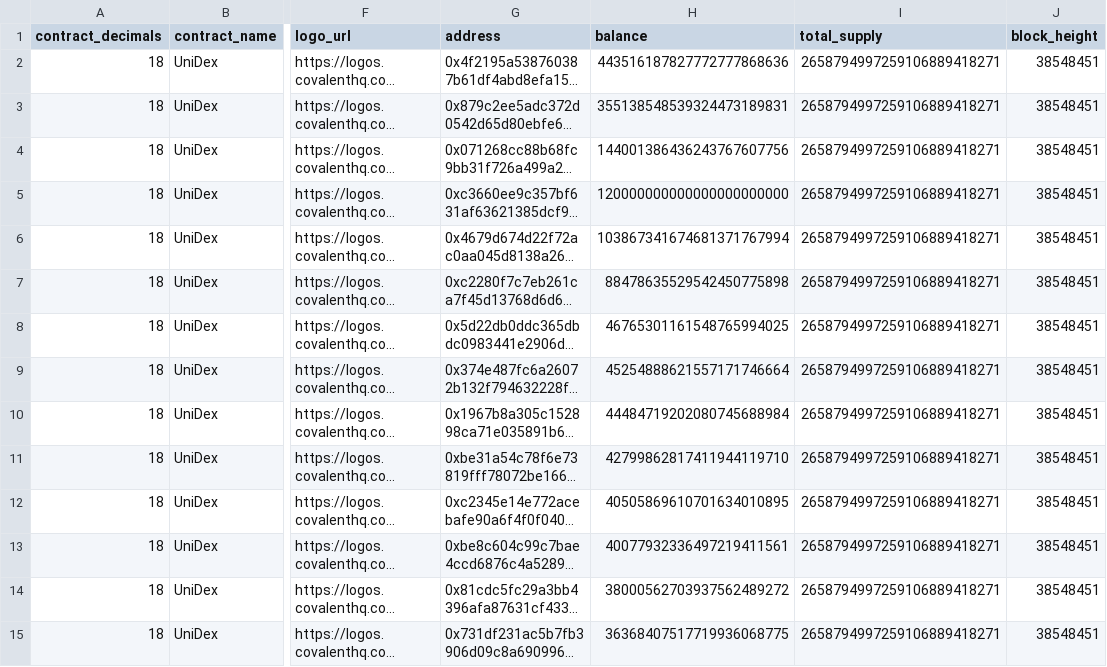
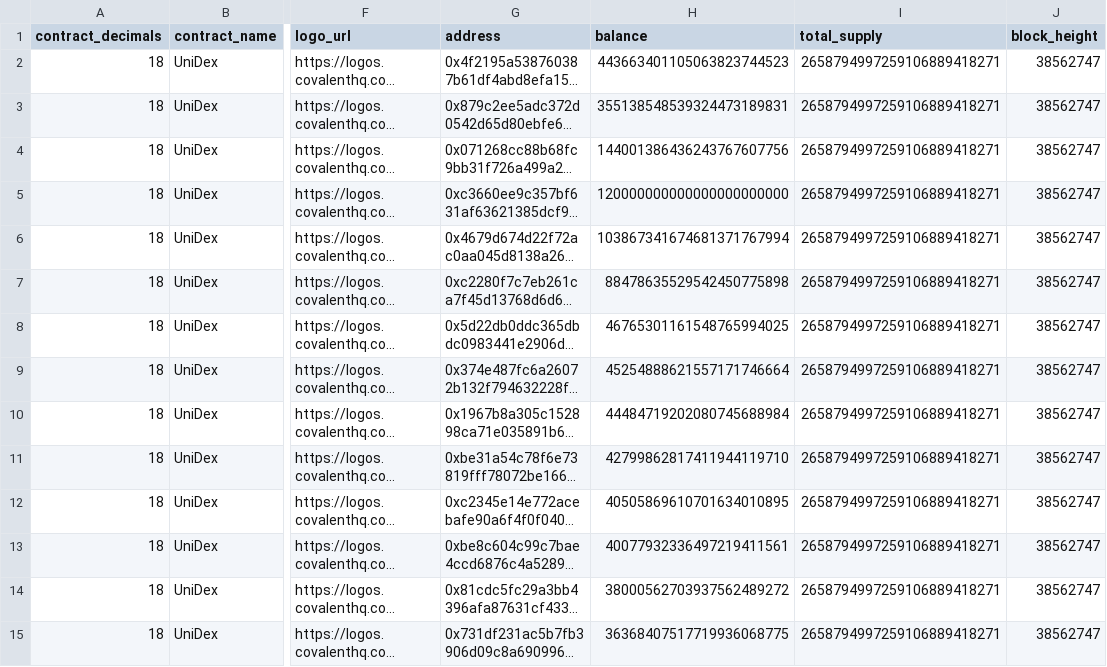
Before and after one commit to dlmobs/redistribute-fees, a CSV file: data/tokenholders-0x2130d2a1e51112D349cCF78D2a1EE65843ba36e0.csv, drawn as a sheet; only a part is shown, gaps mark what is left out; long unchanged cells end in …; the diff covers the shown part only; the diff names each change by its address in the sheet, - before the commit and + after, or states it on an @@ line.

```diff
--- a/data/tokenholders-0x2130d2a1e51112D349cCF78D2a1EE65843ba36e0.csv
+++ b/data/tokenholders-0x2130d2a1e51112D349cCF78D2a1EE65843ba36e0.csv
-H2 (balance): 443516187827772777868636
+H2 (balance): 443663401105063823744523
-J2:J15 (block_height): 38548451
+J2:J15 (block_height): 38562747
```
Also changed, not shown: 89 edited cells elsewhere in this file, data/tokenholders-0x95b3497bbcccc46a8f45f5cf54b0878b39f8d96c.csv, 10 other files.
